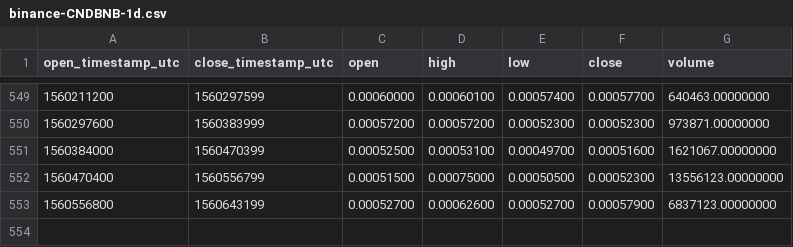
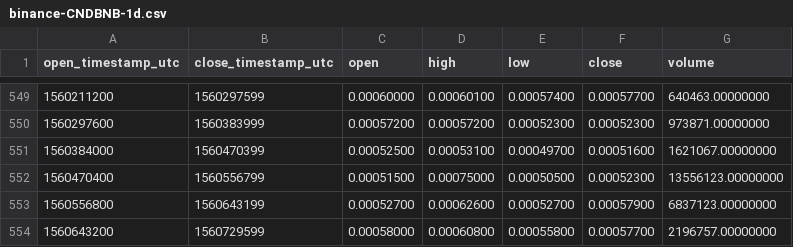
Before and after one commit to cryptobigbro/binance-CNDBNB, a CSV file: binance-CNDBNB-1d.csv, drawn as a sheet; only a part is shown, gaps mark what is left out.

Commit message:
Update OHLCV data.

```diff
--- a/binance-CNDBNB-1d.csv
+++ b/binance-CNDBNB-1d.csv
@@ -553 +553,2 @@ open_timestamp_utc,close_timestamp_utc,open,high,low,close,volume
 1560556800,1560643199,0.00052700,0.00062600,0.00052700,0.00057900,6837123.00000000
+1560643200,1560729599,0.00058000,0.00060800,0.00055800,0.00057700,2196757.00000000
```
Also changed, not shown: 1 other file.
